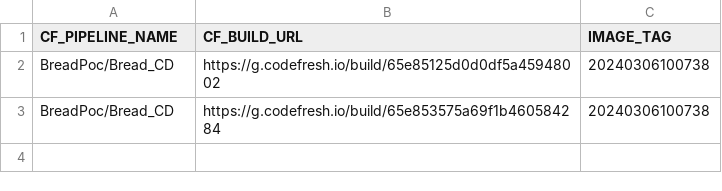
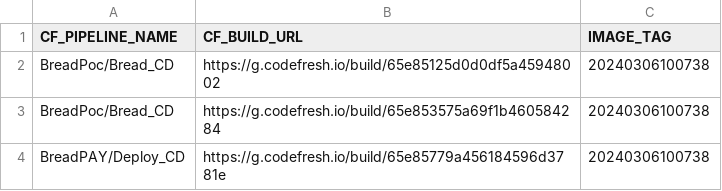
Before and after one commit to RkReddy11/record_info, a CSV file: Record_Info.csv, drawn as a sheet.

Commit message:
Update Record_Info.csv with pipeline and image tag information

```diff
--- a/Record_Info.csv
+++ b/Record_Info.csv
@@ -3 +3,2 @@ BreadPoc/Bread_CD,https://g.codefresh.io/build/65e85125d0d0df5a45948002,20240306
 BreadPoc/Bread_CD,https://g.codefresh.io/build/65e853575a69f1b460584284,20240306100738
+BreadPAY/Deploy_CD,https://g.codefresh.io/build/65e85779a456184596d3781e,20240306100738
```
